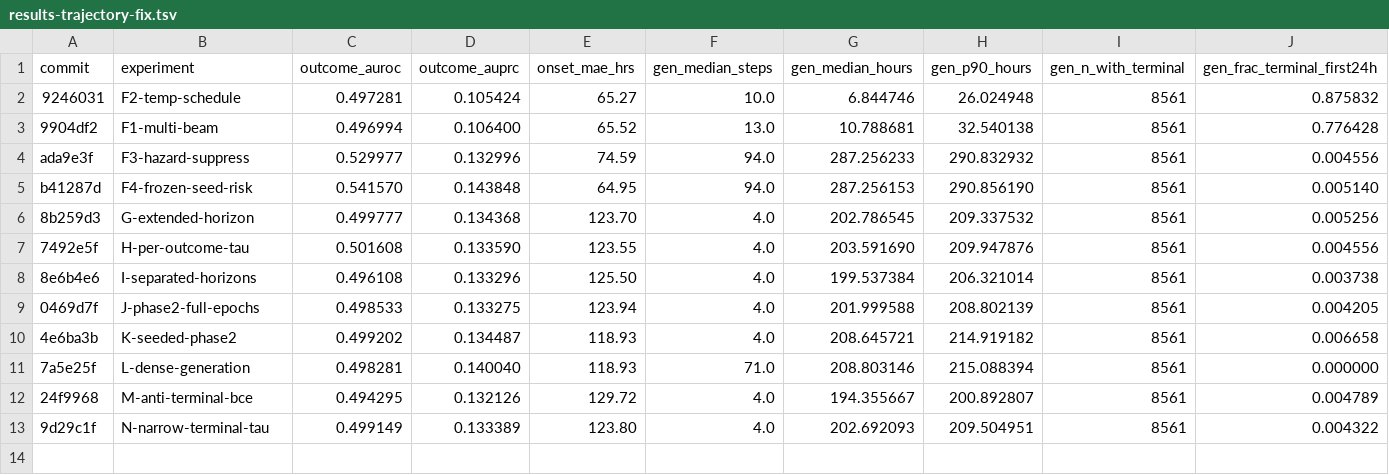
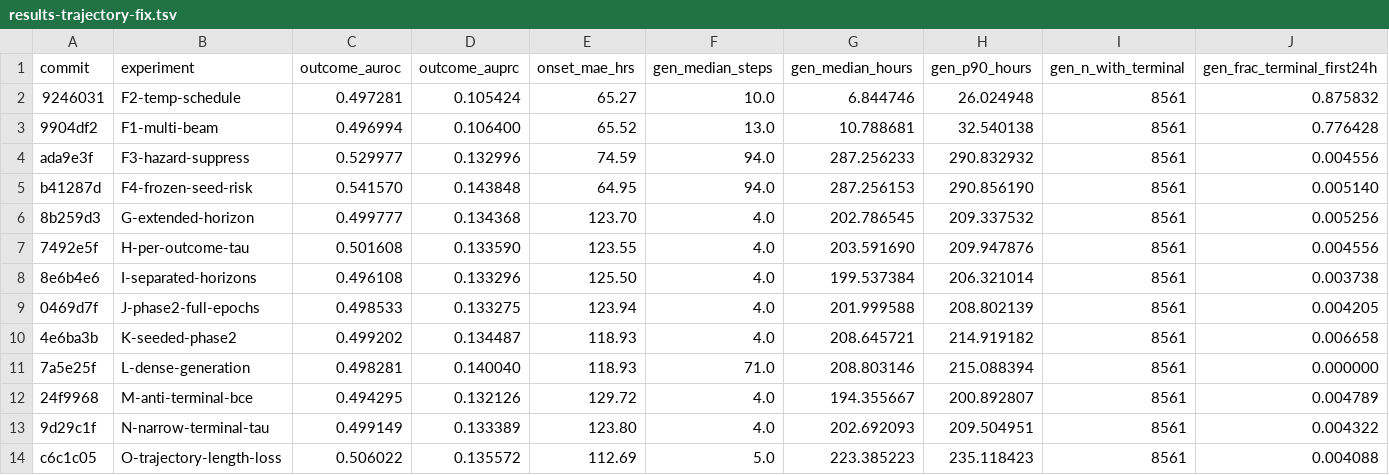
Before and after one commit to shaharoded/INTERVenE-Ar, a TSV file: results/results-trajectory-fix.tsv, drawn as a sheet; only a part is shown; rows hold the shown columns only; the diff names each change by its address in the sheet, - before the commit and + after, or states it on an @@ line.

```diff
--- a/results/results-trajectory-fix.tsv
+++ b/results/results-trajectory-fix.tsv
+row 14: c6c1c05 | O-trajectory-length-loss | 0.506022 | 0.135572 | 112.69 | 5.0 | 223.385223 | 235.118423 | 8561 | 0.004088
```
Also changed, not shown: 1 other file.
